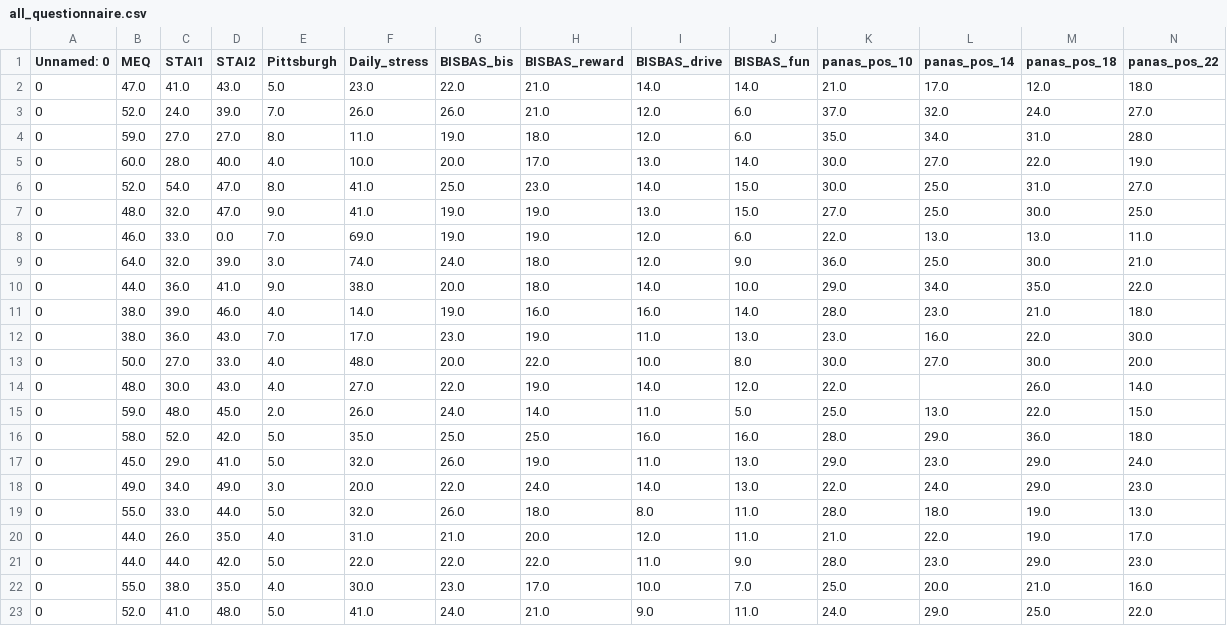
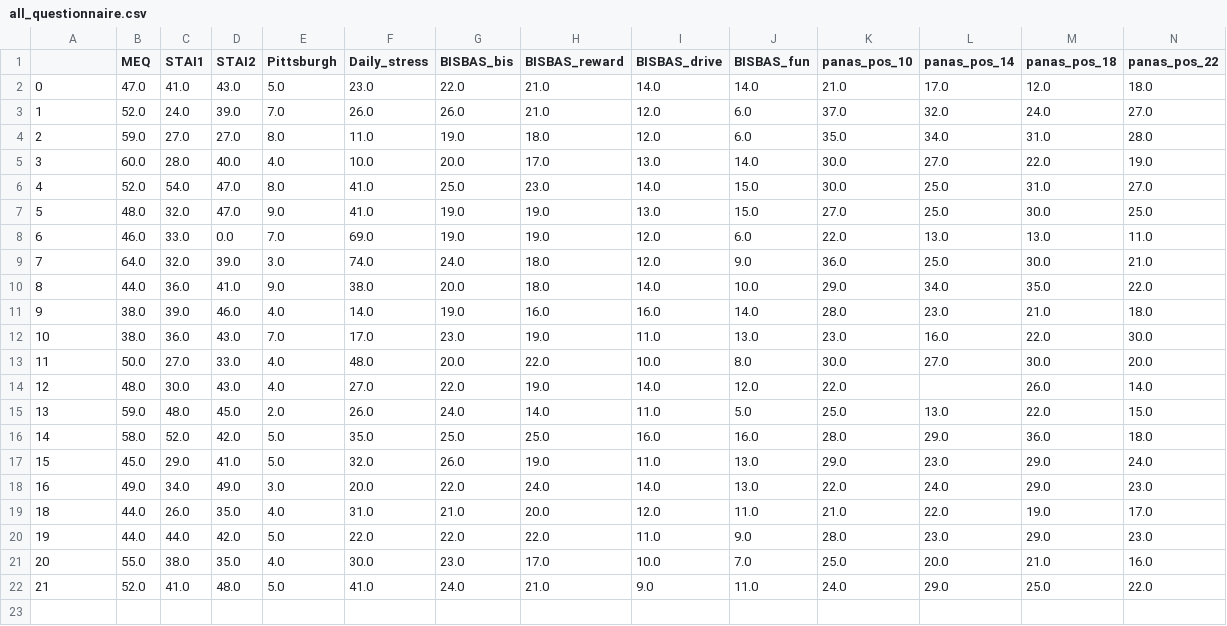
Before and after one commit to BryanZhang938/DayInMyLife, a CSV file: cleaned_data/all_questionnaire.csv, drawn as a sheet; only a part is shown; removed rows and columns are numbered as before the commit, all else as after; rows hold the shown columns only; the diff names each change by its address in the sheet, - before the commit and + after, or states it on an @@ line.

```diff
--- a/cleaned_data/all_questionnaire.csv
+++ b/cleaned_data/all_questionnaire.csv
-A1: Unnamed: 0
+A1: (empty)
-A3: 0
+A3: 1
-A4: 0
+A4: 2
-A5: 0
+A5: 3
-A6: 0
+A6: 4
-A7: 0
+A7: 5
-A8: 0
+A8: 6
-A9: 0
+A9: 7
-A10: 0
+A10: 8
-A11: 0
+A11: 9
-A12: 0
+A12: 10
-A13: 0
+A13: 11
-A14: 0
+A14: 12
-A15: 0
+A15: 13
-A16: 0
+A16: 14
-A17: 0
+A17: 15
-A18: 0
+A18: 16
-row 19: 0 | 55.0 | 33.0 | 44.0 | 5.0 | 32.0 | 26.0 | 18.0 | 8.0 | 11.0 | 28.0 | 18.0 | 19.0 | 13.0
-A19: 0
+A19: 18
-A20: 0
+A20: 19
-A21: 0
+A21: 20
-A22: 0
+A22: 21
```
Also changed, not shown: cleaned_data/all_activity.csv, cleaned_data/all_saliva.csv, 7 other files.
